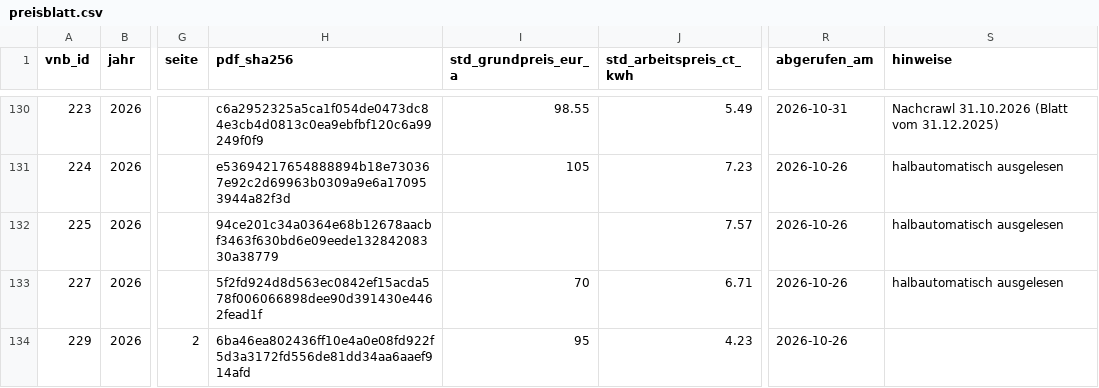
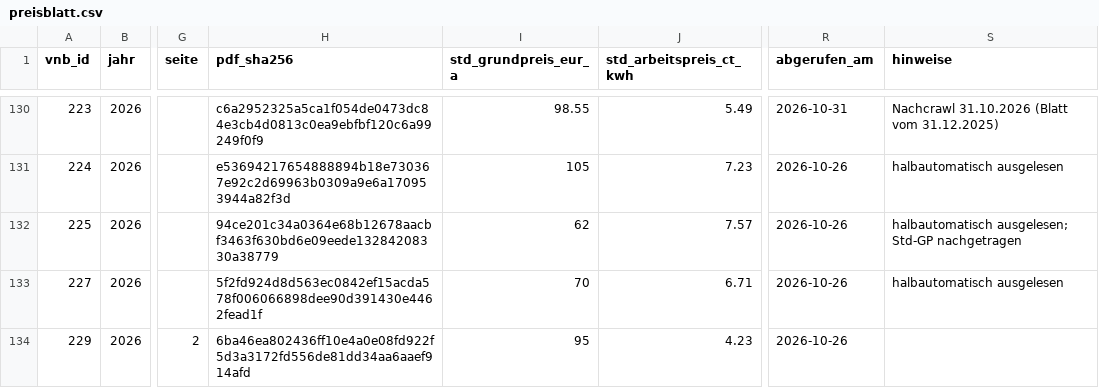
Before and after one commit to the78mole/Par14a-Database, a CSV file: data/2026/preisblatt.csv, drawn as a sheet; only a part is shown, gaps mark what is left out; the diff covers the shown part only; the diff names each change by its address in the sheet, - before the commit and + after, or states it on an @@ line.

```diff
--- a/data/2026/preisblatt.csv
+++ b/data/2026/preisblatt.csv
-I132 (std_grundpreis_eur_a): (empty)
+I132 (std_grundpreis_eur_a): 62
-S132 (hinweise): halbautomatisch ausgelesen
+S132 (hinweise): halbautomatisch ausgelesen; Std-GP nachgetragen
```
Also changed, not shown: 72 edited cells elsewhere in this file, data/2027/preisblatt.csv.
